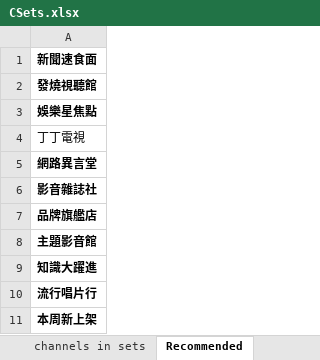
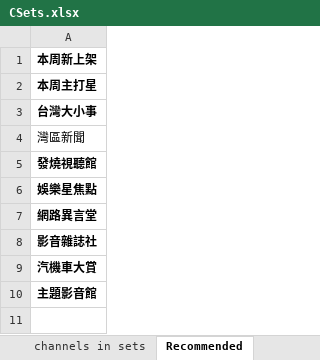
Before and after one commit to 9X9NETWORK/nnvmso, an Excel workbook: war/WEB-INF/views/admin/CSets.xlsx, sheet Recommended, drawn as a sheet; values as stored, in another font and other column widths than the file's, no borders; removed rows and columns are numbered as before the commit, all else as after; the diff names each change by its address in the sheet, - before the commit and + after, or states it on an @@ line.

```diff
--- a/war/WEB-INF/views/admin/CSets.xlsx (sheet Recommended)
+++ b/war/WEB-INF/views/admin/CSets.xlsx (sheet Recommended)
-A1: 新聞速食面
+A1: 本周新上架
+row 2: 本周主打星
+row 3: 台灣大小事
+row 4: 灣區新聞
-row 4: 丁丁電視
-A9: 品牌旗艦店
+A9: 汽機車大賞
-row 9: 知識大躍進
-row 10: 流行唱片行
-row 11: 本周新上架
```
Also changed, not shown: sheet channels in sets, sheet sets, sheet Cats + Sets, war/WEB-INF/views/admin/ESets.xlsx, 9 other files.
